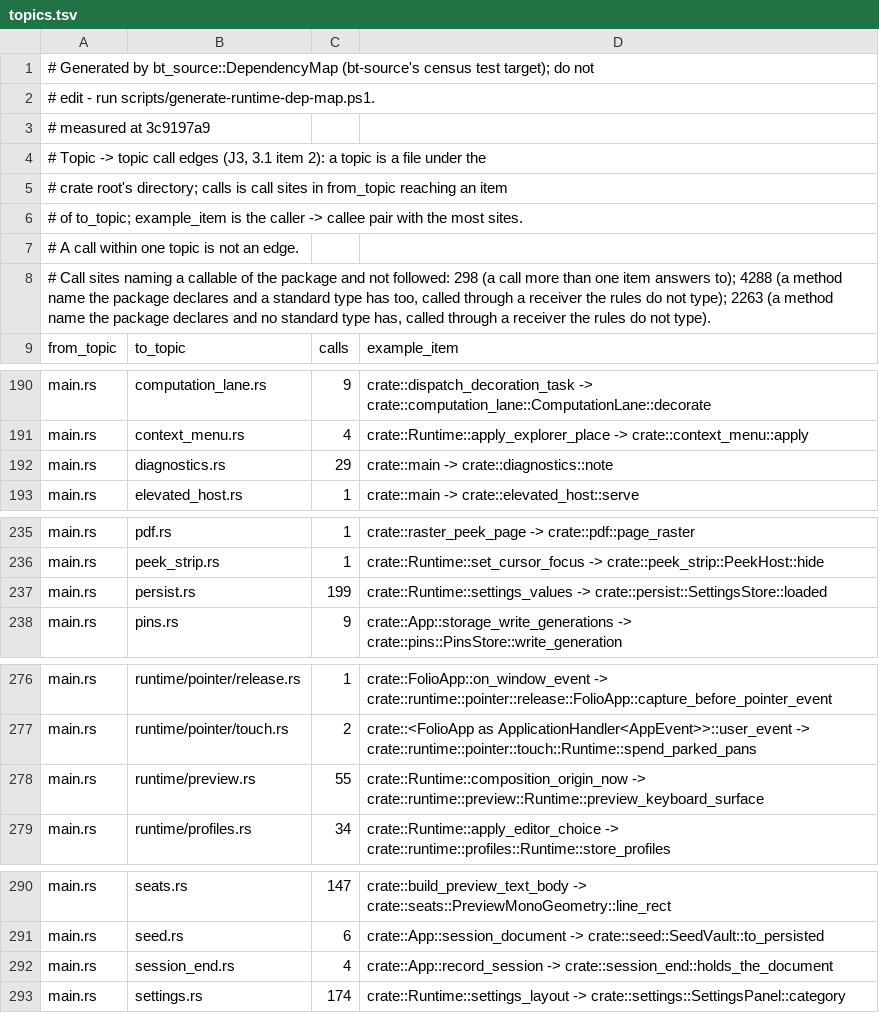
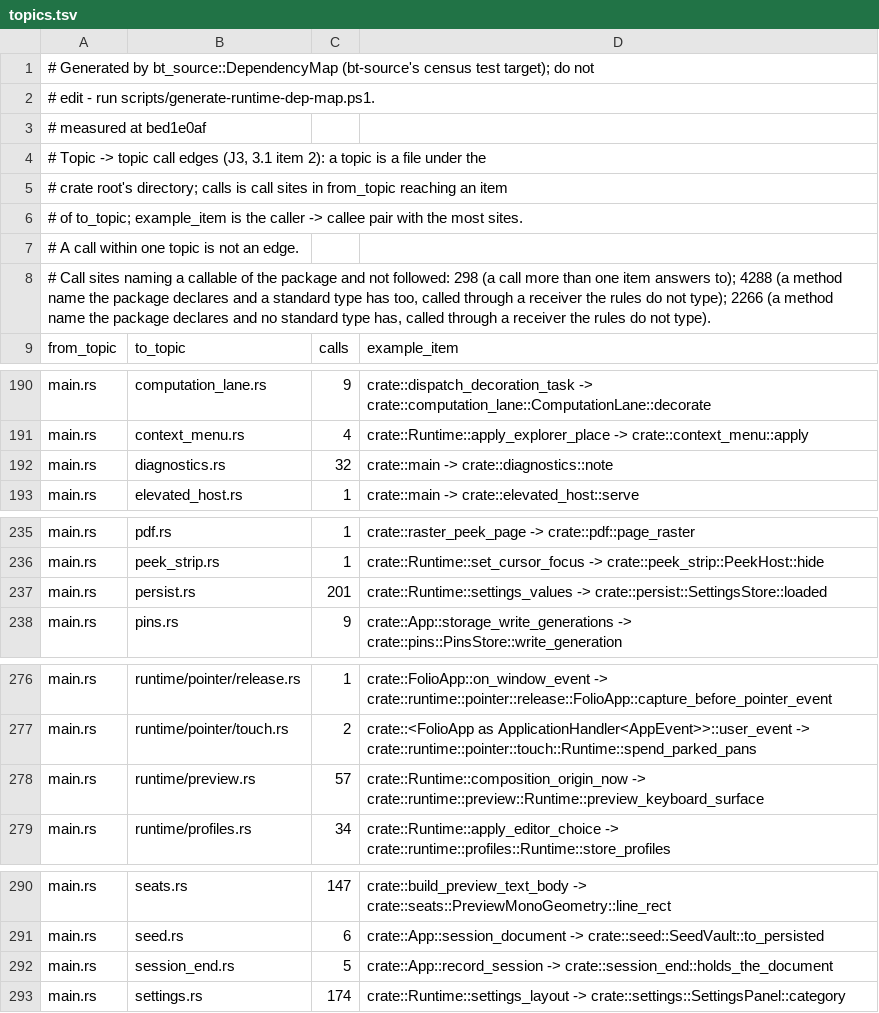
Before and after one commit to lulu-loopp/folio-terminal, a TSV file: docs/plans/design/runtime-dep-map/topics.tsv, drawn as a sheet; only a part is shown, gaps mark what is left out; the diff covers the shown part only.

```diff
--- a/docs/plans/design/runtime-dep-map/topics.tsv
+++ b/docs/plans/design/runtime-dep-map/topics.tsv
@@ -2,3 +2,3 @@
 # edit - run scripts/generate-runtime-dep-map.ps1.
-# measured at 3c9197a9
+# measured at bed1e0af
 # Topic -> topic call edges (J3, 3.1 item 2): a topic is a file under the
@@ -7,3 +7,3 @@
 # A call within one topic is not an edge.
-# Call sites naming a callable of the package and not followed: 298 (a call more than one item answers to); 4288 (a method name the package declares and a standard type has too, called through a receiver the rules do not type); 2263 (a method name the package declares and no standard type has, called through a receiver the rules do not type).
+# Call sites naming a callable of the package and not followed: 298 (a call more than one item answers to); 4288 (a method name the package declares and a standard type has too, called through a receiver the rules do not type); 2266 (a method name the package declares and no standard type has, called through a receiver the rules do not type).
 from_topic	to_topic	calls	example_item
@@ -191,3 +191,3 @@ main.rs	computation_lane.rs	9	crate::dispatch_decoration_task -> crate::computat
 main.rs	context_menu.rs	4	crate::Runtime::apply_explorer_place -> crate::context_menu::apply
-main.rs	diagnostics.rs	29	crate::main -> crate::diagnostics::note
+main.rs	diagnostics.rs	32	crate::main -> crate::diagnostics::note
 main.rs	elevated_host.rs	1	crate::main -> crate::elevated_host::serve
@@ -236,3 +236,3 @@ main.rs	pdf.rs	1	crate::raster_peek_page -> crate::pdf::page_raster
 main.rs	peek_strip.rs	1	crate::Runtime::set_cursor_focus -> crate::peek_strip::PeekHost::hide
-main.rs	persist.rs	199	crate::Runtime::settings_values -> crate::persist::SettingsStore::loaded
+main.rs	persist.rs	201	crate::Runtime::settings_values -> crate::persist::SettingsStore::loaded
 main.rs	pins.rs	9	crate::App::storage_write_generations -> crate::pins::PinsStore::write_generation
@@ -277,3 +277,3 @@ main.rs	runtime/pointer/release.rs	1	crate::FolioApp::on_window_event -> crate::
 main.rs	runtime/pointer/touch.rs	2	crate::<FolioApp as ApplicationHandler<AppEvent>>::user_event -> crate::runtime::pointer::touch::Runtime::spend_parked_pans
-main.rs	runtime/preview.rs	55	crate::Runtime::composition_origin_now -> crate::runtime::preview::Runtime::preview_keyboard_surface
+main.rs	runtime/preview.rs	57	crate::Runtime::composition_origin_now -> crate::runtime::preview::Runtime::preview_keyboard_surface
 main.rs	runtime/profiles.rs	34	crate::Runtime::apply_editor_choice -> crate::runtime::profiles::Runtime::store_profiles
@@ -291,3 +291,3 @@ main.rs	seats.rs	147	crate::build_preview_text_body -> crate::seats::PreviewMono
 main.rs	seed.rs	6	crate::App::session_document -> crate::seed::SeedVault::to_persisted
-main.rs	session_end.rs	4	crate::App::record_session -> crate::session_end::holds_the_document
+main.rs	session_end.rs	5	crate::App::record_session -> crate::session_end::holds_the_document
 main.rs	settings.rs	174	crate::Runtime::settings_layout -> crate::settings::SettingsPanel::category
```
Also changed, not shown: 2 edited cells elsewhere in this file, docs/plans/design/runtime-dep-map/doors.tsv, docs/plans/design/runtime-dep-map/fields.tsv, 1 other file.
